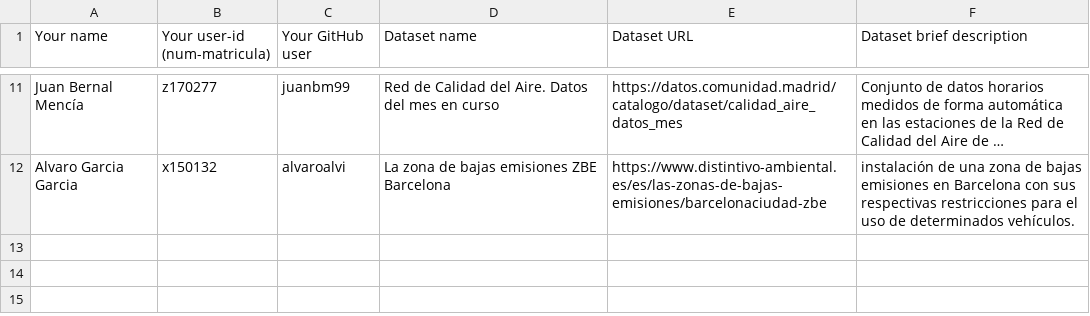
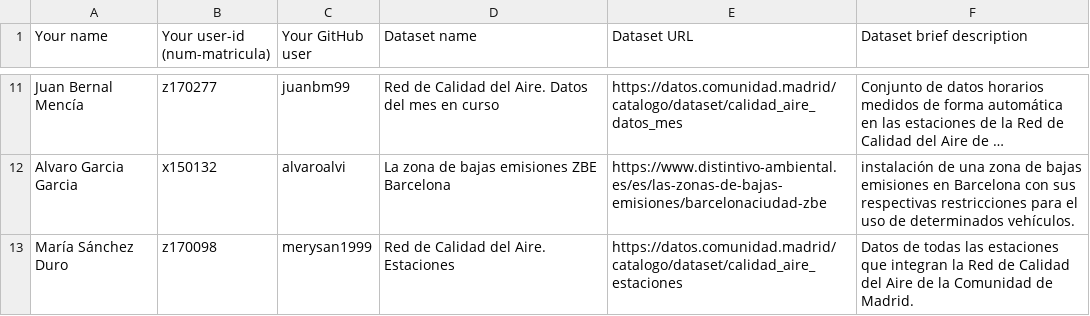
Before and after one commit to FacultadInformatica-LinkedData/Curso2020-2021, a CSV file: Assignment1/DatasetDescriptions.csv, drawn as a sheet; only a part is shown, gaps mark what is left out; long unchanged cells end in …; the diff names each change by its address in the sheet, - before the commit and + after, or states it on an @@ line.

Commit message:
Update DatasetDescriptions.csv

```diff
--- a/Assignment1/DatasetDescriptions.csv
+++ b/Assignment1/DatasetDescriptions.csv
+row 13: María Sánchez Duro | z170098 | merysan1999 | Red de Calidad del Aire. Estaciones | https://datos.comunidad.madrid/catalogo/dataset/calidad_aire_estaciones | Datos de todas las estaciones que integran la Red de Calidad del Aire de la Comunidad de Madrid.
```
